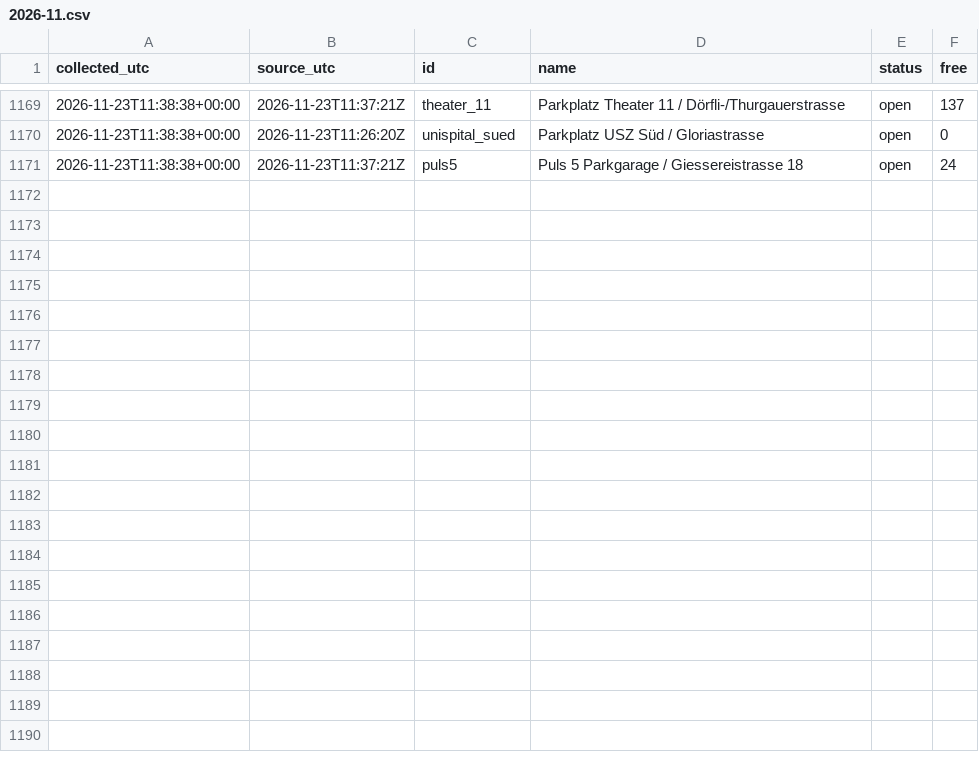
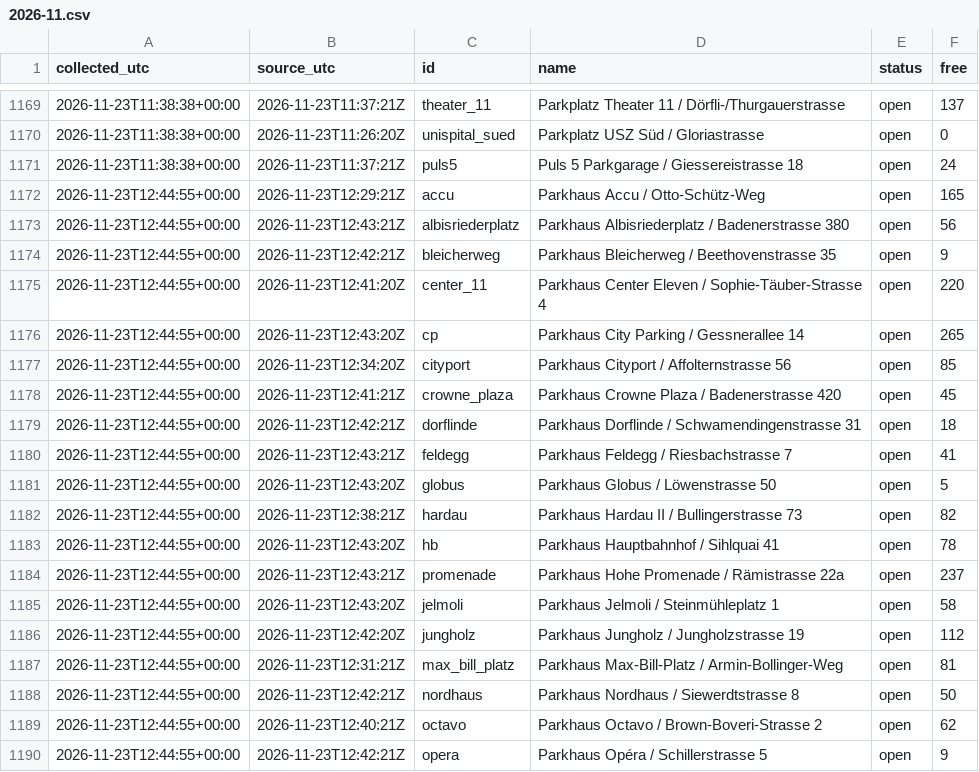
Before and after one commit to mrvn63/Parkdaten, a CSV file: data/zuerich/2026-11.csv, drawn as a sheet; only a part is shown, gaps mark what is left out; the diff covers the shown part only.

```diff
--- a/data/zuerich/2026-11.csv
+++ b/data/zuerich/2026-11.csv
@@ -1171 +1171,20 @@ collected_utc,source_utc,id,name,status,free
 2026-11-23T11:38:38+00:00,2026-11-23T11:37:21Z,puls5,Puls 5 Parkgarage / Giessereistrasse 18,open,24
+2026-11-23T12:44:55+00:00,2026-11-23T12:29:21Z,accu,Parkhaus Accu / Otto-Schütz-Weg,open,165
+2026-11-23T12:44:55+00:00,2026-11-23T12:43:21Z,albisriederplatz,Parkhaus Albisriederplatz / Badenerstrasse 380,open,56
+2026-11-23T12:44:55+00:00,2026-11-23T12:42:21Z,bleicherweg,Parkhaus Bleicherweg / Beethovenstrasse 35,open,9
+2026-11-23T12:44:55+00:00,2026-11-23T12:41:20Z,center_11,Parkhaus Center Eleven / Sophie-Täuber-Strasse 4,open,220
+2026-11-23T12:44:55+00:00,2026-11-23T12:43:20Z,cp,Parkhaus City Parking / Gessnerallee 14,open,265
+2026-11-23T12:44:55+00:00,2026-11-23T12:34:20Z,cityport,Parkhaus Cityport / Affolternstrasse 56,open,85
+2026-11-23T12:44:55+00:00,2026-11-23T12:41:21Z,crowne_plaza,Parkhaus Crowne Plaza / Badenerstrasse 420,open,45
+2026-11-23T12:44:55+00:00,2026-11-23T12:42:21Z,dorflinde,Parkhaus Dorflinde / Schwamendingenstrasse 31,open,18
+2026-11-23T12:44:55+00:00,2026-11-23T12:43:21Z,feldegg,Parkhaus Feldegg / Riesbachstrasse 7,open,41
+2026-11-23T12:44:55+00:00,2026-11-23T12:43:20Z,globus,Parkhaus Globus / Löwenstrasse 50,open,5
+2026-11-23T12:44:55+00:00,2026-11-23T12:38:21Z,hardau,Parkhaus Hardau II / Bullingerstrasse 73,open,82
+2026-11-23T12:44:55+00:00,2026-11-23T12:43:20Z,hb,Parkhaus Hauptbahnhof / Sihlquai 41,open,78
+2026-11-23T12:44:55+00:00,2026-11-23T12:43:21Z,promenade,Parkhaus Hohe Promenade / Rämistrasse 22a,open,237
+2026-11-23T12:44:55+00:00,2026-11-23T12:43:20Z,jelmoli,Parkhaus Jelmoli / Steinmühleplatz 1,open,58
+2026-11-23T12:44:55+00:00,2026-11-23T12:42:20Z,jungholz,Parkhaus Jungholz / Jungholzstrasse 19,open,112
+2026-11-23T12:44:55+00:00,2026-11-23T12:31:21Z,max_bill_platz,Parkhaus Max-Bill-Platz / Armin-Bollinger-Weg,open,81
+2026-11-23T12:44:55+00:00,2026-11-23T12:42:21Z,nordhaus,Parkhaus Nordhaus / Siewerdtstrasse 8,open,50
+2026-11-23T12:44:55+00:00,2026-11-23T12:40:21Z,octavo,Parkhaus Octavo / Brown-Boveri-Strasse 2,open,62
+2026-11-23T12:44:55+00:00,2026-11-23T12:42:21Z,opera,Parkhaus Opéra / Schillerstrasse 5,open,9
```
Also changed, not shown: 13 added rows elsewhere in this file, data/basel/2026-11.csv, 3 other files.
